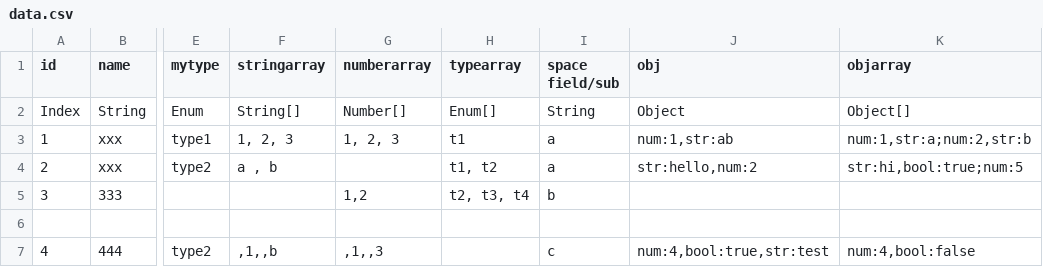
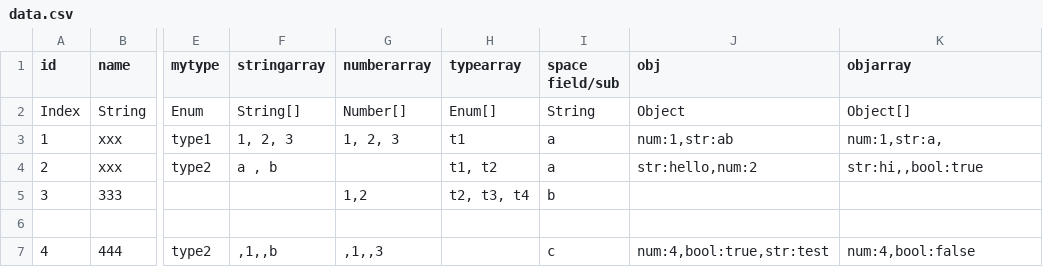
Before and after one commit to livingyang/config2ts, a CSV file: config/data.csv, drawn as a sheet; only a part is shown, gaps mark what is left out; the diff names each change by its address in the sheet, - before the commit and + after, or states it on an @@ line.

Commit message:
Unify array parsing: keep all n+1 slots as zero values, normalize raw cells; Object[] now comma-separated, bump 2.5.7

```diff
--- a/config/data.csv
+++ b/config/data.csv
-K3 (objarray): num:1,str:a;num:2,str:b
+K3 (objarray): num:1,str:a,
-K4 (objarray): str:hi,bool:true;num:5
+K4 (objarray): str:hi,,bool:true
```
Also changed, not shown: 7 other files.
